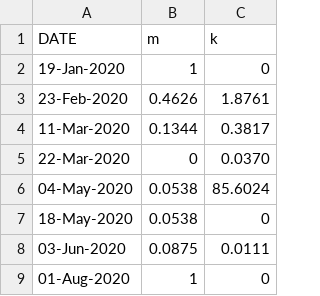
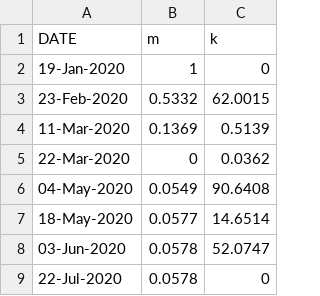
Before and after one commit to momat-ucm/T-SIR-T, a CSV file: Scenarios/Italy/controlmeasures.csv, drawn as a sheet.

```diff
--- a/Scenarios/Italy/controlmeasures.csv
+++ b/Scenarios/Italy/controlmeasures.csv
@@ -2,8 +2,8 @@
 19-Jan-2020;1;0
-23-Feb-2020;0.4626;1.8761
-11-Mar-2020;0.1344;0.3817
-22-Mar-2020;0;0.0370
-04-May-2020;0.0538;85.6024
-18-May-2020;0.0538;0
-03-Jun-2020;0.0875;0.0111
-01-Aug-2020;1;0
+23-Feb-2020;0.5332;62.0015
+11-Mar-2020;0.1369;0.5139
+22-Mar-2020;0;0.0362
+04-May-2020;0.0549;90.6408
+18-May-2020;0.0577;14.6514
+03-Jun-2020;0.0578;52.0747
+22-Jul-2020;0.0578;0
```
Also changed, not shown: Scenarios/Italy/disease.csv, Scenarios/Italy/timeseries.csv.
